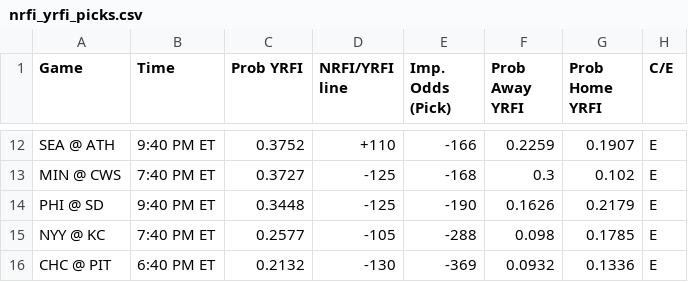
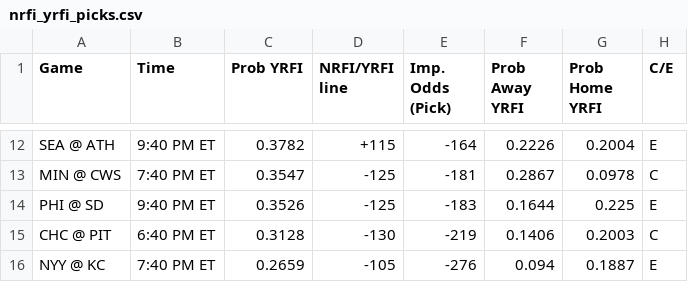
Before and after one commit to bena618/MLB_Models, a CSV file: Outputs/nrfi_yrfi_picks.csv, drawn as a sheet; only a part is shown, gaps mark what is left out; removed rows and columns are numbered as before the commit, all else as after; the diff covers the shown part only; the diff names each change by its address in the sheet, - before the commit and + after, or states it on an @@ line.

Commit message:
Workflow updating NRFIs.png, F5.png, nrfi_yrfi_picks.csv, and f5_chart.csv

```diff
--- a/Outputs/nrfi_yrfi_picks.csv
+++ b/Outputs/nrfi_yrfi_picks.csv
-C12 (Prob YRFI): 0.3752
+C12 (Prob YRFI): 0.3782
-D12 (NRFI/YRFI line): +110
+D12 (NRFI/YRFI line): +115
-E12 (Imp. Odds (Pick)): -166
+E12 (Imp. Odds (Pick)): -164
-F12 (Prob Away YRFI): 0.2259
+F12 (Prob Away YRFI): 0.2226
-G12 (Prob Home YRFI): 0.1907
+G12 (Prob Home YRFI): 0.2004
-C13 (Prob YRFI): 0.3727
+C13 (Prob YRFI): 0.3547
-E13 (Imp. Odds (Pick)): -168
+E13 (Imp. Odds (Pick)): -181
-F13 (Prob Away YRFI): 0.3
+F13 (Prob Away YRFI): 0.2867
-G13 (Prob Home YRFI): 0.102
+G13 (Prob Home YRFI): 0.0978
-H13 (C/E): E
+H13 (C/E): C
-C14 (Prob YRFI): 0.3448
+C14 (Prob YRFI): 0.3526
-E14 (Imp. Odds (Pick)): -190
+E14 (Imp. Odds (Pick)): -183
-F14 (Prob Away YRFI): 0.1626
+F14 (Prob Away YRFI): 0.1644
-G14 (Prob Home YRFI): 0.2179
+G14 (Prob Home YRFI): 0.225
+row 15: CHC @ PIT | 6:40 PM ET | 0.3128 | -130 | -219 | 0.1406 | 0.2003 | C
-C16 (Prob YRFI): 0.2577
+C16 (Prob YRFI): 0.2659
-E16 (Imp. Odds (Pick)): -288
+E16 (Imp. Odds (Pick)): -276
-F16 (Prob Away YRFI): 0.098
+F16 (Prob Away YRFI): 0.094
-G16 (Prob Home YRFI): 0.1785
+G16 (Prob Home YRFI): 0.1887
-row 16: CHC @ PIT | 6:40 PM ET | 0.2132 | -130 | -369 | 0.0932 | 0.1336 | E
```
Also changed, not shown: 4 added rows, 4 removed rows and 26 edited cells elsewhere in this file, Outputs/f5_chart.csv, 2 other files.
